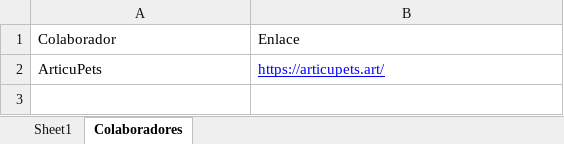
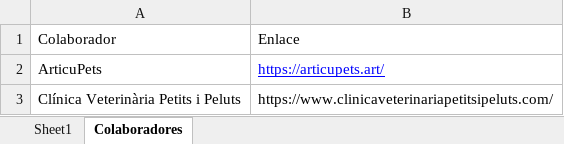
Before and after one commit to joisor1/asociacionalmasbellas.github.io, an Excel workbook: assets/database/Rifa.xlsx, sheet Colaboradores, drawn as a sheet; values as stored, in another font and other column widths than the file's, no borders; the diff names each change by its address in the sheet, - before the commit and + after, or states it on an @@ line.

Commit message:
Update Rifa.xlsx

```diff
--- a/assets/database/Rifa.xlsx (sheet Colaboradores)
+++ b/assets/database/Rifa.xlsx (sheet Colaboradores)
+row 3: Clínica Veterinària Petits i Peluts | https://www.clinicaveterinariapetitsipeluts.com/
```
